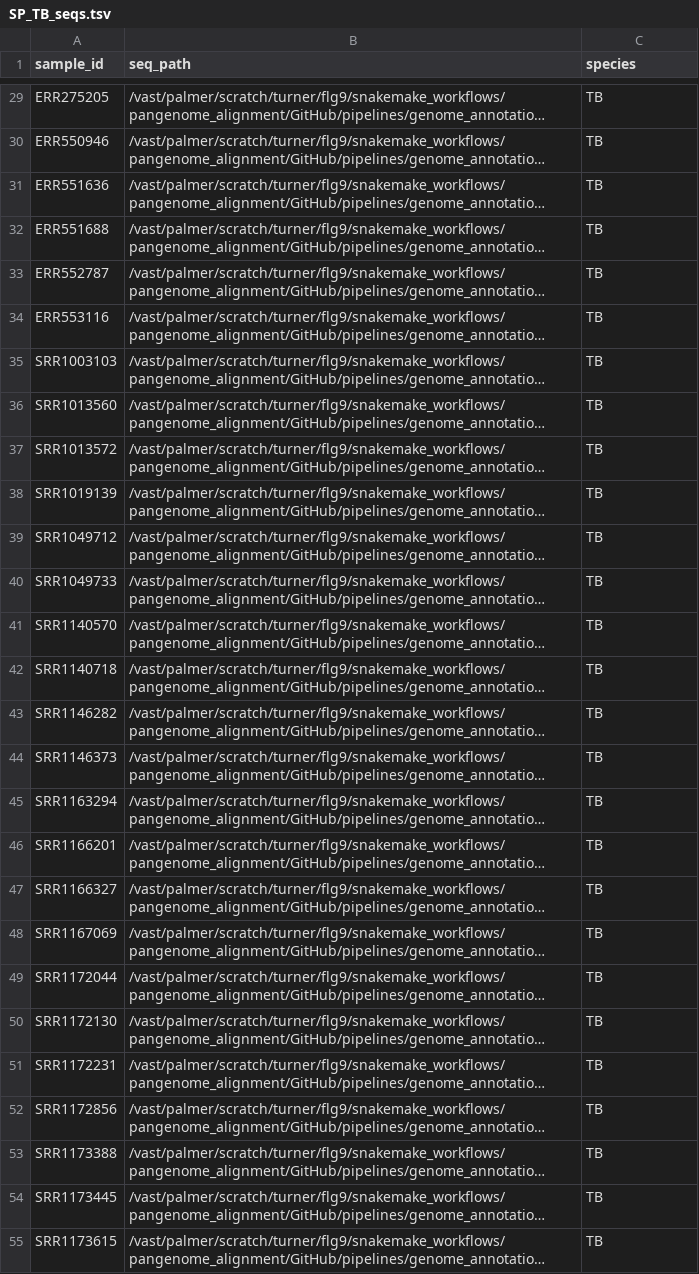
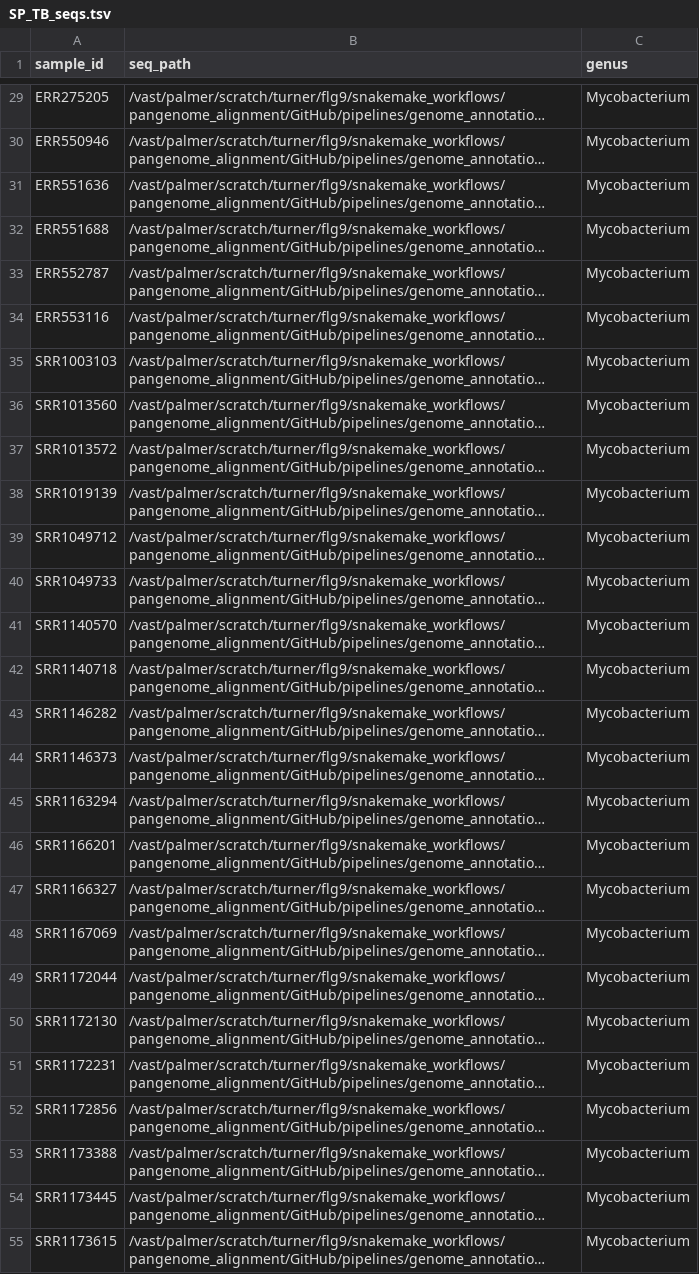
Before and after one commit to fgonzalez3/PGCOE_BacSeq, a TSV file: pipelines/Fig2/1_genome_annotation/tsv/SP_TB_seqs.tsv, drawn as a sheet; only a part is shown, gaps mark what is left out; long unchanged cells end in …; the diff covers the shown part only; the diff names each change by its address in the sheet, - before the commit and + after, or states it on an @@ line.

```diff
--- a/pipelines/Fig2/1_genome_annotation/tsv/SP_TB_seqs.tsv
+++ b/pipelines/Fig2/1_genome_annotation/tsv/SP_TB_seqs.tsv
-C1: species
+C1: genus
-C29:C55 (genus): TB
+C29:C55 (genus): Mycobacterium
```
Also changed, not shown: 80 edited cells elsewhere in this file, 3 other files.
